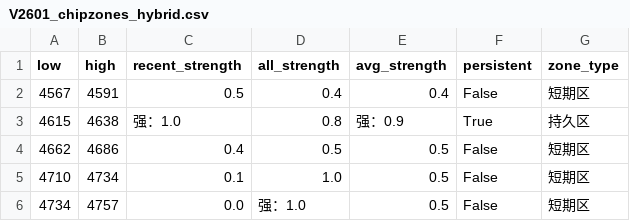
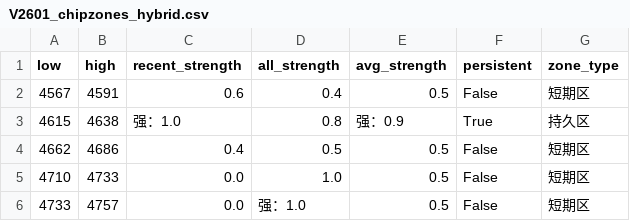
Before and after one commit to CMUJIN/trading, a CSV file: docs/V2601/V2601_chipzones_hybrid.csv, drawn as a sheet.

```diff
--- a/docs/V2601/V2601_chipzones_hybrid.csv
+++ b/docs/V2601/V2601_chipzones_hybrid.csv
@@ -1,6 +1,6 @@
 low,high,recent_strength,all_strength,avg_strength,persistent,zone_type
-4567,4591,0.5,0.4,0.4,False,短期区
+4567,4591,0.6,0.4,0.5,False,短期区
 4615,4638,强：1.0,0.8,强：0.9,True,持久区
 4662,4686,0.4,0.5,0.5,False,短期区
-4710,4734,0.1,1.0,0.5,False,短期区
-4734,4757,0.0,强：1.0,0.5,False,短期区
+4710,4733,0.0,1.0,0.5,False,短期区
+4733,4757,0.0,强：1.0,0.5,False,短期区
```
Also changed, not shown: docs/LC2601/LC2601_chipzones_hybrid.csv, 4 other files.
